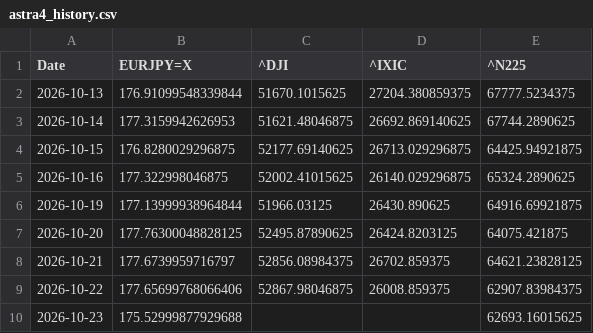
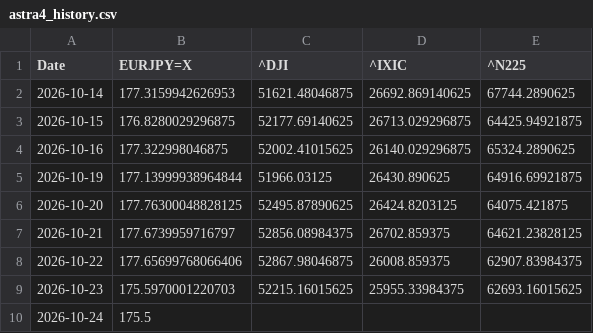
Before and after one commit to SakuraIndex/3_Sakura_Space, a CSV file: docs/outputs/astra4_history.csv, drawn as a sheet.

```diff
--- a/docs/outputs/astra4_history.csv
+++ b/docs/outputs/astra4_history.csv
@@ -1,3 +1,2 @@
 Date,EURJPY=X,^DJI,^IXIC,^N225
-2026-10-13,176.91099548339844,51670.1015625,27204.380859375,67777.5234375
 2026-10-14,177.3159942626953,51621.48046875,26692.869140625,67744.2890625
@@ -9,2 +8,3 @@ Date,EURJPY=X,^DJI,^IXIC,^N225
 2026-10-22,177.65699768066406,52867.98046875,26008.859375,62907.83984375
-2026-10-23,175.52999877929688,,,62693.16015625
+2026-10-23,175.5970001220703,52215.16015625,25955.33984375,62693.16015625
+2026-10-24,175.5,,,
```
Also changed, not shown: 4 other files.
